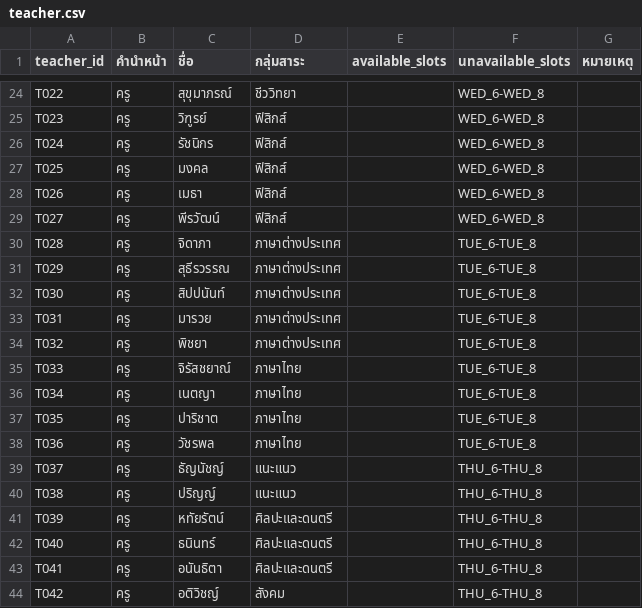
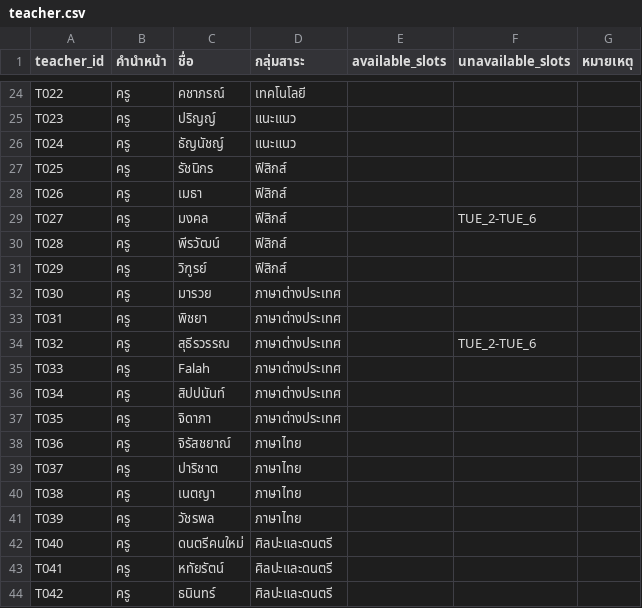
Before and after one commit to asiriji-lab/expose-readable, a CSV file: input_dataset/teacher.csv, drawn as a sheet; only a part is shown, gaps mark what is left out; the diff covers the shown part only; the diff names each change by its address in the sheet, - before the commit and + after, or states it on an @@ line.

```diff
--- a/input_dataset/teacher.csv
+++ b/input_dataset/teacher.csv
-C24 (ชื่อ): สุขุมาภรณ์
+C24 (ชื่อ): คชาภรณ์
-D24 (กลุ่มสาระ): ชีววิทยา
+D24 (กลุ่มสาระ): เทคโนโลยี
-F24:F28 (unavailable_slots): WED_6-WED_8
+F24:F28 (unavailable_slots): (empty)
-C25 (ชื่อ): วิฑูรย์
+C25 (ชื่อ): ปริญญ์
-D25:D26 (กลุ่มสาระ): ฟิสิกส์
+D25:D26 (กลุ่มสาระ): แนะแนว
-C26 (ชื่อ): รัชนิกร
+C26 (ชื่อ): ธัญนัชญ์
-C27 (ชื่อ): มงคล
+C27 (ชื่อ): รัชนิกร
-C29 (ชื่อ): พีรวัฒน์
+C29 (ชื่อ): มงคล
-F29 (unavailable_slots): WED_6-WED_8
+F29 (unavailable_slots): TUE_2-TUE_6
-C30 (ชื่อ): จิดาภา
+C30 (ชื่อ): พีรวัฒน์
-D30:D31 (กลุ่มสาระ): ภาษาต่างประเทศ
+D30:D31 (กลุ่มสาระ): ฟิสิกส์
-F30:F33 (unavailable_slots): TUE_6-TUE_8
+F30:F33 (unavailable_slots): (empty)
-C31 (ชื่อ): สุธีรวรรณ
+C31 (ชื่อ): วิฑูรย์
-C32 (ชื่อ): สิปปนันท์
+C32 (ชื่อ): มารวย
-C33 (ชื่อ): มารวย
+C33 (ชื่อ): พิชยา
-C34 (ชื่อ): พิชยา
+C34 (ชื่อ): สุธีรวรรณ
-F34 (unavailable_slots): TUE_6-TUE_8
+F34 (unavailable_slots): TUE_2-TUE_6
-C35 (ชื่อ): จิรัสชยาณ์
+C35 (ชื่อ): Falah
-D35:D37 (กลุ่มสาระ): ภาษาไทย
+D35:D37 (กลุ่มสาระ): ภาษาต่างประเทศ
-F35:F38 (unavailable_slots): TUE_6-TUE_8
+F35:F38 (unavailable_slots): (empty)
-C36 (ชื่อ): เนตญา
+C36 (ชื่อ): สิปปนันท์
-C37 (ชื่อ): ปาริชาต
+C37 (ชื่อ): จิดาภา
-C38 (ชื่อ): วัชรพล
+C38 (ชื่อ): จิรัสชยาณ์
-C39 (ชื่อ): ธัญนัชญ์
+C39 (ชื่อ): ปาริชาต
-D39:D40 (กลุ่มสาระ): แนะแนว
+D39:D40 (กลุ่มสาระ): ภาษาไทย
-F39:F44 (unavailable_slots): THU_6-THU_8
+F39:F44 (unavailable_slots): (empty)
-C40 (ชื่อ): ปริญญ์
+C40 (ชื่อ): เนตญา
-C41 (ชื่อ): หทัยรัตน์
+C41 (ชื่อ): วัชรพล
-D41 (กลุ่มสาระ): ศิลปะและดนตรี
+D41 (กลุ่มสาระ): ภาษาไทย
-C42 (ชื่อ): ธนินทร์
+C42 (ชื่อ): ดนตรีคนใหม่
-C43 (ชื่อ): อนันธิตา
+C43 (ชื่อ): หทัยรัตน์
-C44 (ชื่อ): อติวิชญ์
+C44 (ชื่อ): ธนินทร์
-D44 (กลุ่มสาระ): สังคม
+D44 (กลุ่มสาระ): ศิลปะและดนตรี
```
Also changed, not shown: 1 added row, 5 removed rows and 81 edited cells elsewhere in this file, cleaned_input/curriculum_cleaned.csv, cleaned_input/elective_cleaned.csv, 26 other files.
